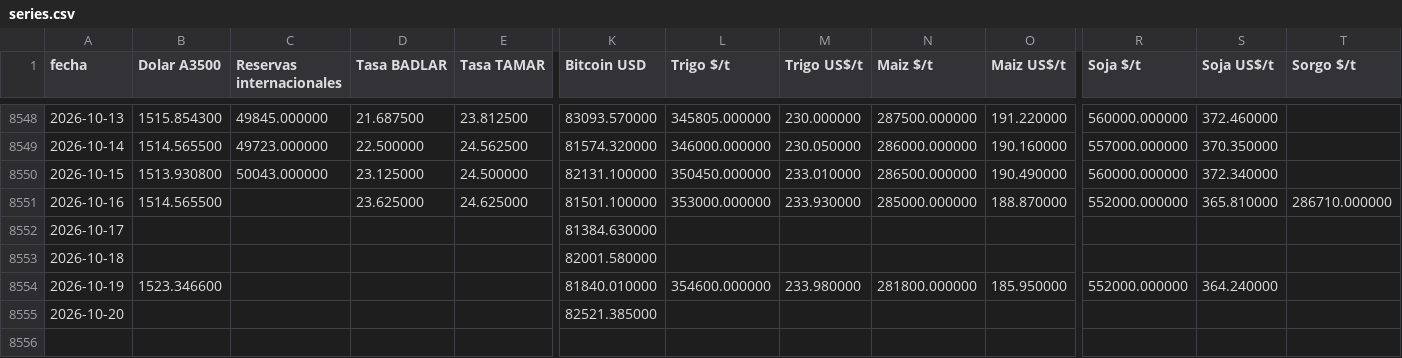
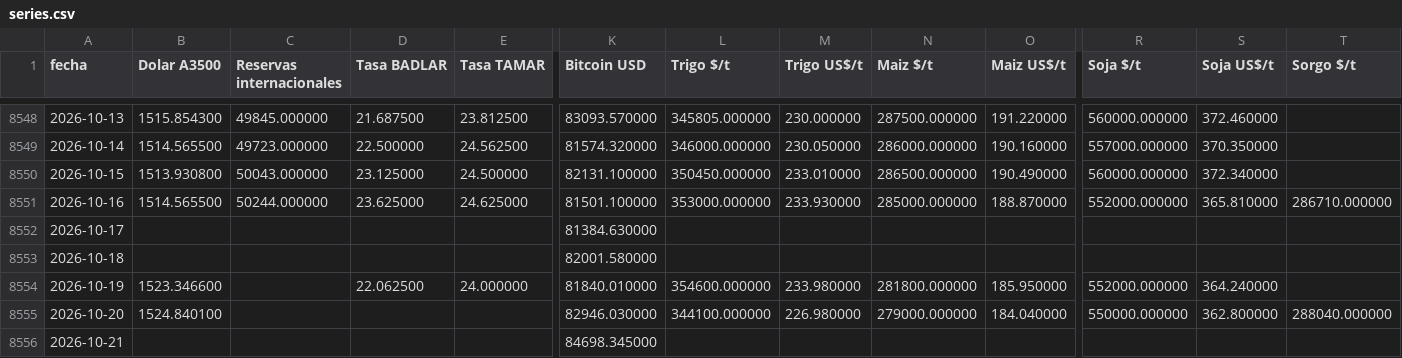
Before and after one commit to jamontedoro/panel-macro, a CSV file: datos/series.csv, drawn as a sheet; only a part is shown, gaps mark what is left out; rows hold the shown columns only; the diff covers the shown part only; the diff names each change by its address in the sheet, - before the commit and + after, or states it on an @@ line.

```diff
--- a/datos/series.csv
+++ b/datos/series.csv
-C8551 (Reservas internacionales): (empty)
+C8551 (Reservas internacionales): 50244.000000
-D8554 (Tasa BADLAR): (empty)
+D8554 (Tasa BADLAR): 22.062500
-E8554 (Tasa TAMAR): (empty)
+E8554 (Tasa TAMAR): 24.000000
-B8555 (Dolar A3500): (empty)
+B8555 (Dolar A3500): 1524.840100
-K8555 (Bitcoin USD): 82521.385000
+K8555 (Bitcoin USD): 82946.030000
-L8555 (Trigo $/t): (empty)
+L8555 (Trigo $/t): 344100.000000
-M8555 (Trigo US$/t): (empty)
+M8555 (Trigo US$/t): 226.980000
-N8555 (Maiz $/t): (empty)
+N8555 (Maiz $/t): 279000.000000
-O8555 (Maiz US$/t): (empty)
+O8555 (Maiz US$/t): 184.040000
-R8555 (Soja $/t): (empty)
+R8555 (Soja $/t): 550000.000000
-S8555 (Soja US$/t): (empty)
+S8555 (Soja US$/t): 362.800000
-T8555 (Sorgo $/t): (empty)
+T8555 (Sorgo $/t): 288040.000000
+row 8556: 2026-10-21 |  |  |  |  | 84698.345000
```
Also changed, not shown: 2 edited cells elsewhere in this file, datos/control.csv, datos/granos.csv, 2 other files.
